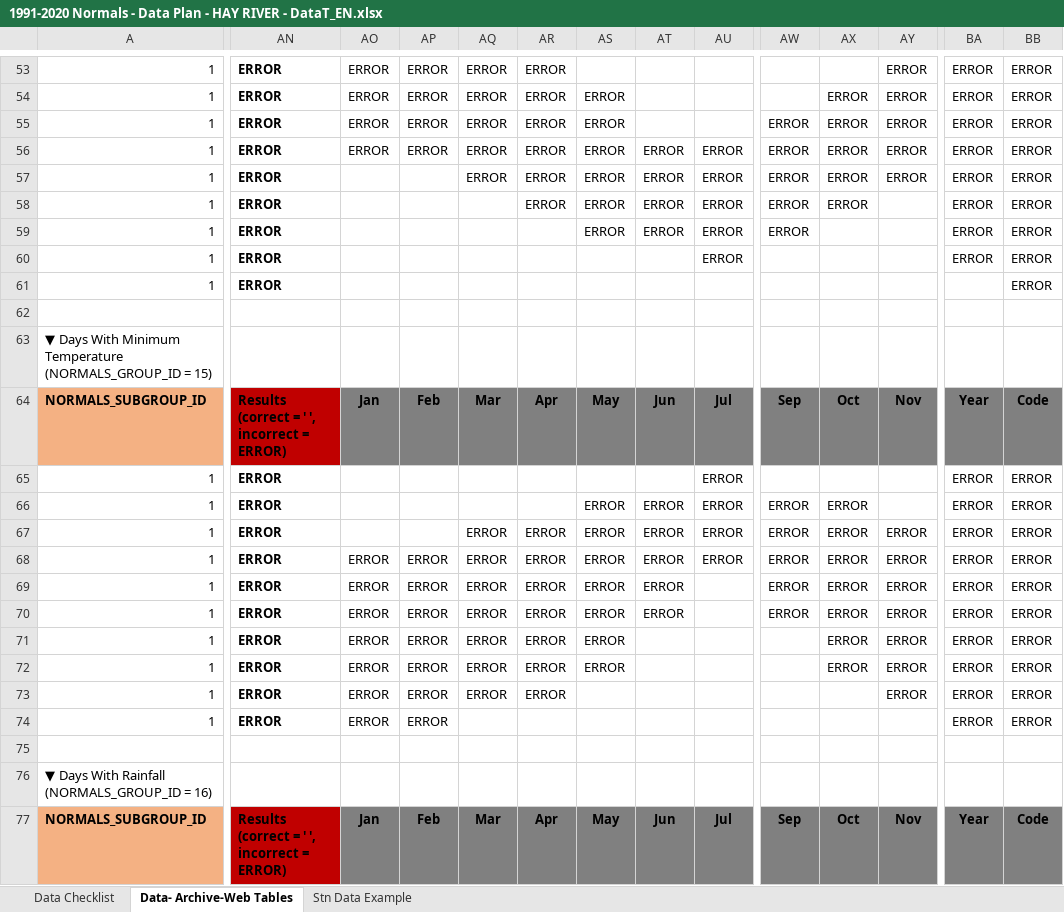
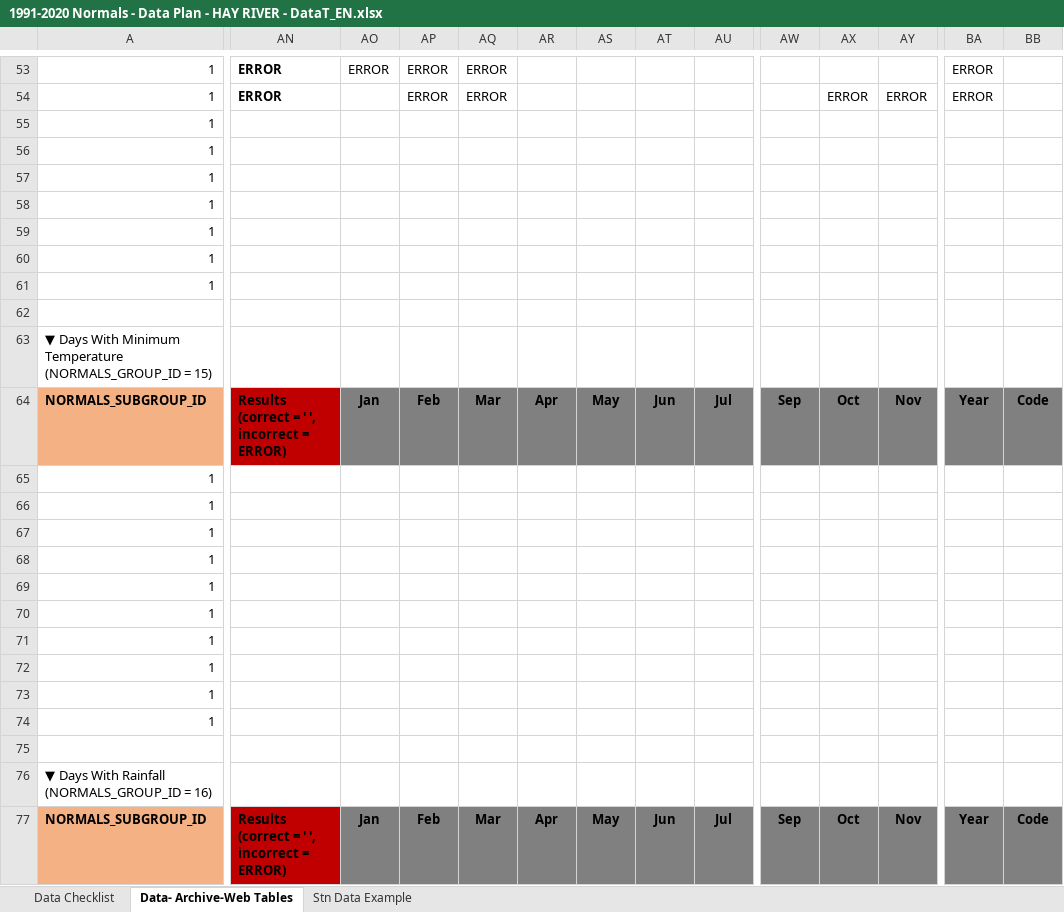
Before and after one commit to nh28/WebExcel, an Excel workbook: target/classes/1991-2020 Normals - Data Plan - HAY RIVER - DataT_EN.xlsx, sheet Data- Archive-Web Tables, drawn as a sheet; only a part is shown, gaps mark what is left out; values as stored, in another font and other column widths than the file's, no borders; conditional formats not drawn; the diff covers the shown part only; the diff names each change by its address in the sheet, - before the commit and + after, or states it on an @@ line.

```diff
--- a/target/classes/1991-2020 Normals - Data Plan - HAY RIVER - DataT_EN.xlsx (sheet Data- Archive-Web Tables)
+++ b/target/classes/1991-2020 Normals - Data Plan - HAY RIVER - DataT_EN.xlsx (sheet Data- Archive-Web Tables)
-AR53:AR58: ERROR
+AR53:AR58: (empty)
-AY53: ERROR
+AY53: (empty)
-BB53:BB61: ERROR
+BB53:BB61: (empty)
-AO54:AO56: ERROR
+AO54:AO56: (empty)
-AS54:AS59: ERROR
+AS54:AS59: (empty)
-AN55:AN61: ERROR
+AN55:AN61: (empty)
-AP55:AP56: ERROR
+AP55:AP56: (empty)
-AQ55:AQ57: ERROR
+AQ55:AQ57: (empty)
-AW55:AW59: ERROR
+AW55:AW59: (empty)
-AX55:AX58: ERROR
+AX55:AX58: (empty)
-AY55:AY57: ERROR
+AY55:AY57: (empty)
-BA55:BA60: ERROR
+BA55:BA60: (empty)
-AT56:AT59: ERROR
+AT56:AT59: (empty)
-AU56:AU60: ERROR
+AU56:AU60: (empty)
-AN65:AN74: ERROR
+AN65:AN74: (empty)
-AU65:AU68: ERROR
+AU65:AU68: (empty)
-BA65:BA74: ERROR
+BA65:BA74: (empty)
-BB65:BB74: ERROR
+BB65:BB74: (empty)
-AS66:AS72: ERROR
+AS66:AS72: (empty)
-AT66:AT70: ERROR
+AT66:AT70: (empty)
-AW66:AW70: ERROR
+AW66:AW70: (empty)
-AX66:AX72: ERROR
+AX66:AX72: (empty)
-AQ67:AQ73: ERROR
+AQ67:AQ73: (empty)
-AR67:AR73: ERROR
+AR67:AR73: (empty)
-AY67:AY73: ERROR
+AY67:AY73: (empty)
-AO68:AO74: ERROR
+AO68:AO74: (empty)
-AP68:AP74: ERROR
+AP68:AP74: (empty)
```
Also changed, not shown: 1318 edited cells elsewhere in this sheet, charts or pictures, src/main/resources/1991-2020 Normals - Data Plan - HAY RIVER - DataT_EN.xlsx, 12 other files.
